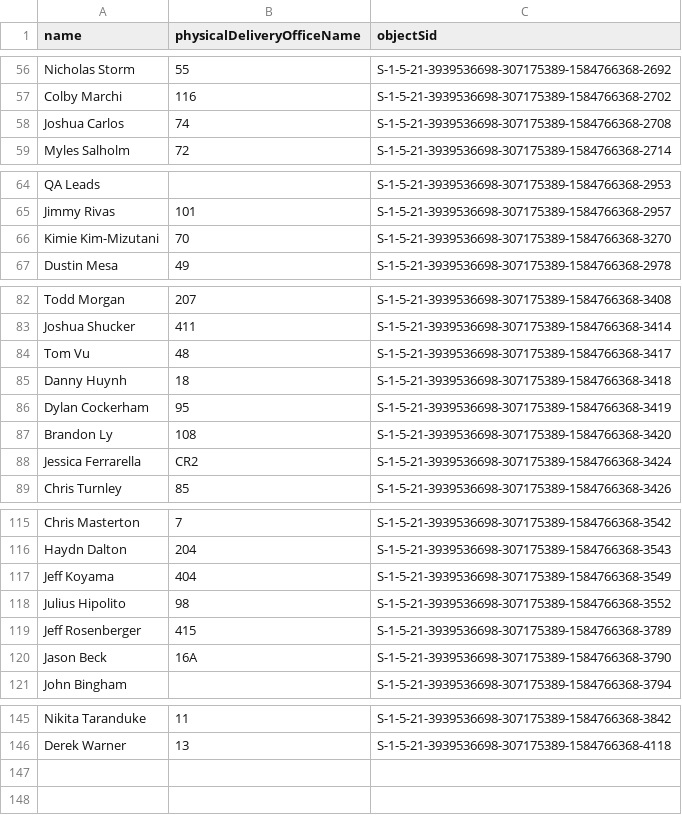
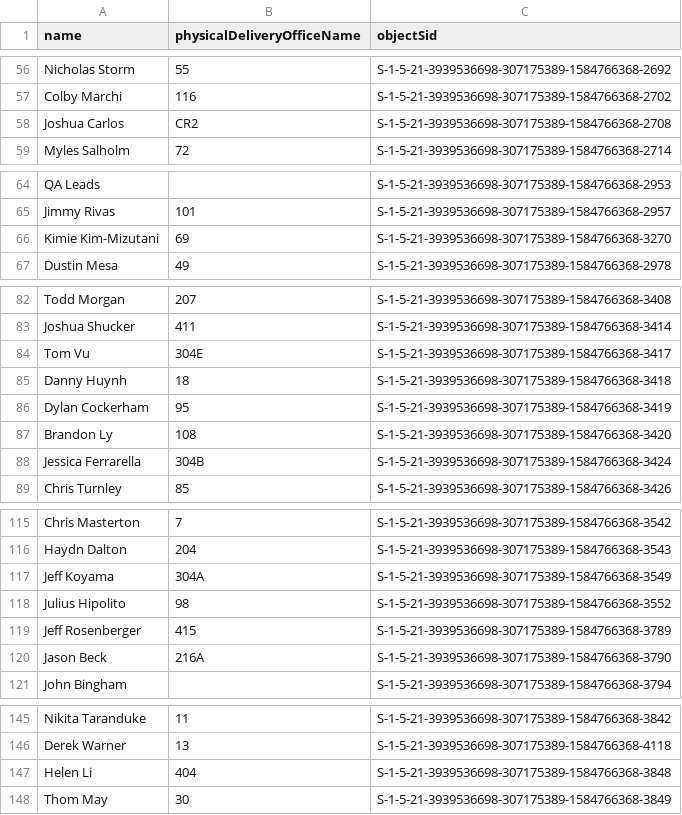
Before and after one commit to JohnnyWasabi/FaceCards, a CSV file: Assets/StreamingAssets/user_locations.csv, drawn as a sheet; only a part is shown, gaps mark what is left out; the diff covers the shown part only.

```diff
--- a/Assets/StreamingAssets/user_locations.csv
+++ b/Assets/StreamingAssets/user_locations.csv
@@ -58 +58 @@
-"Joshua Carlos","74","S-1-5-21-3939536698-307175389-1584766368-2708"
+Joshua Carlos,CR2,S-1-5-21-3939536698-307175389-1584766368-2708
@@ -66 +66 @@
-"Kimie Kim-Mizutani","70","S-1-5-21-3939536698-307175389-1584766368-3270"
+Kimie Kim-Mizutani,69,S-1-5-21-3939536698-307175389-1584766368-3270
@@ -84 +84 @@
-"Tom Vu","48","S-1-5-21-3939536698-307175389-1584766368-3417"
+Tom Vu,304E,S-1-5-21-3939536698-307175389-1584766368-3417
@@ -88 +88 @@
-"Jessica Ferrarella","CR2","S-1-5-21-3939536698-307175389-1584766368-3424"
+Jessica Ferrarella,304B,S-1-5-21-3939536698-307175389-1584766368-3424
@@ -117 +117 @@
-"Jeff Koyama","404","S-1-5-21-3939536698-307175389-1584766368-3549"
+Jeff Koyama,304A,S-1-5-21-3939536698-307175389-1584766368-3549
@@ -120 +120 @@
-"Jason Beck","16A","S-1-5-21-3939536698-307175389-1584766368-3790"
+Jason Beck,216A,S-1-5-21-3939536698-307175389-1584766368-3790
@@ -146,0 +147,2 @@
+Helen Li,404,S-1-5-21-3939536698-307175389-1584766368-3848
+Thom May,30,S-1-5-21-3939536698-307175389-1584766368-3849
```
Also changed, not shown: 2 edited cells elsewhere in this file, Assets/StreamingAssets/Seats.csv, Assets/StreamingAssets/user_projects.csv, 6 other files.
